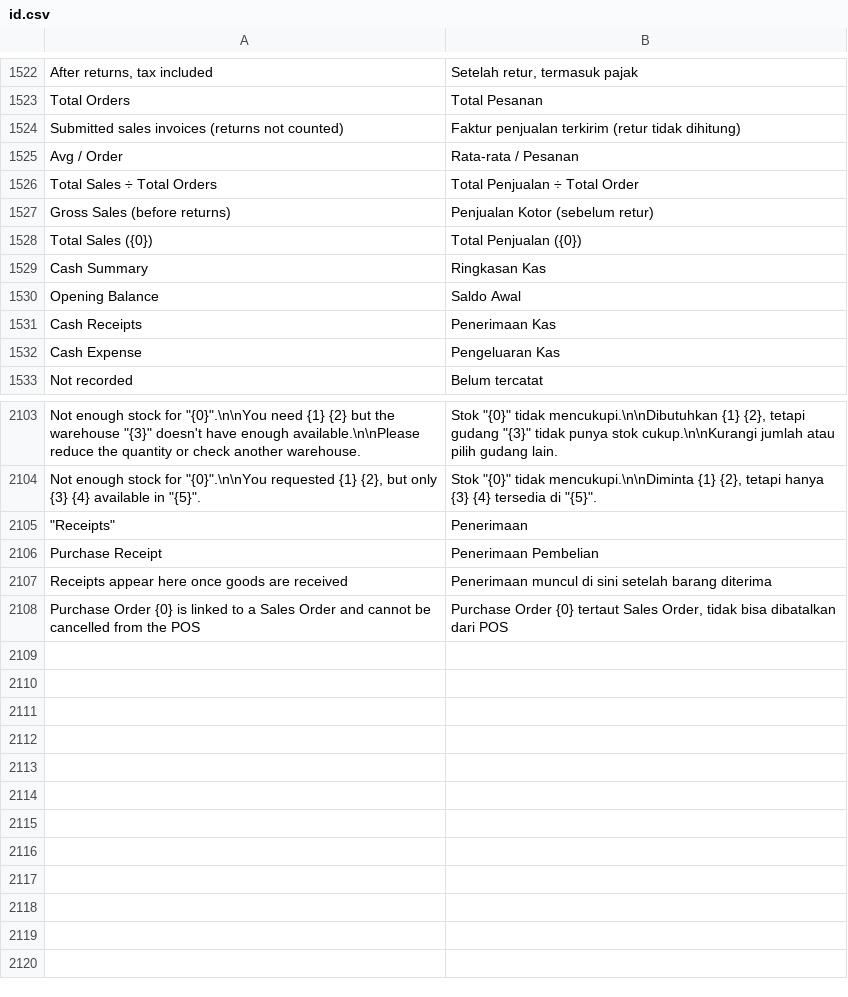
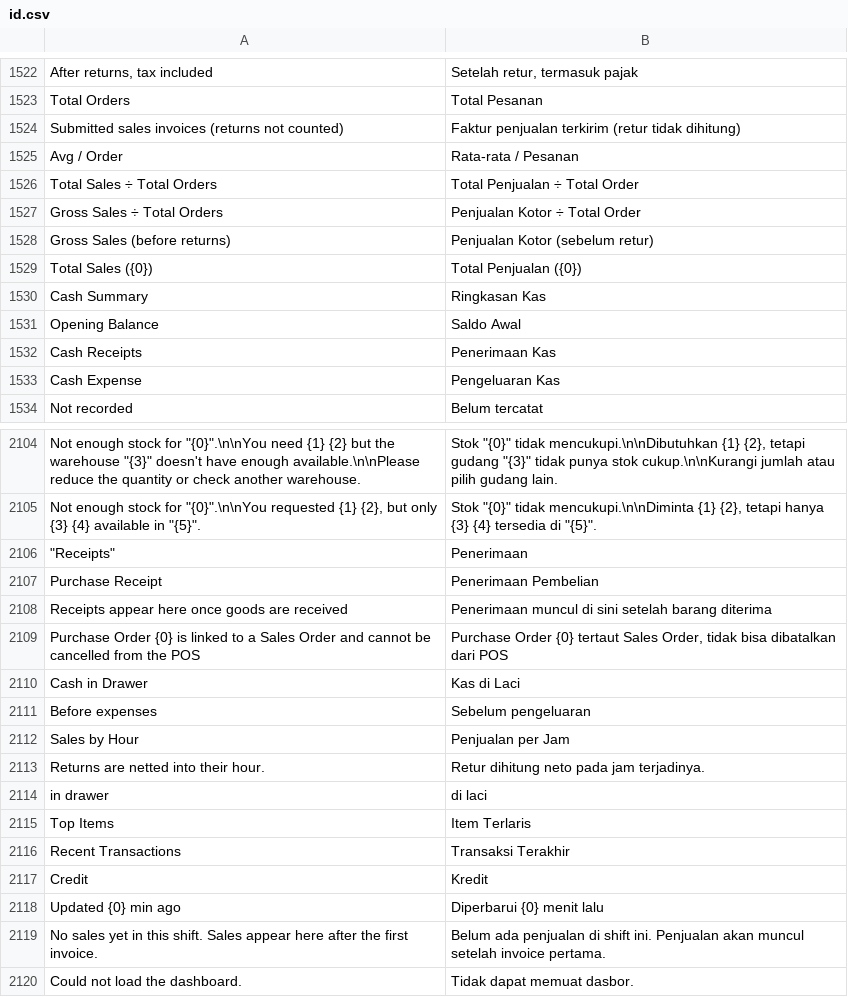
Before and after one commit to Muhayustrid/POSNext, a CSV file: pos_next/translations/id.csv, drawn as a sheet; only a part is shown, gaps mark what is left out.

Commit message:
feat(pos): shift Dashboard in the cashier menu
New "Dasbor" view inside the POS management shell (no URL change,
cart untouched), scoped to the current active POS Opening Shift:

- backend: pos_next.api.shifts.get_shift_dashboard reuses build_recap
  plus new shift_hourly (elapsed-hour buckets via TIMESTAMPDIFF,
  midnight-safe, 24h clamp, signed netting of returns) and shift_recent
  (single-query payment modes, no drawer filter)
- frontend: ShiftDashboard.vue with 7 KPI cards, CSS bar chart per
  hour, payment breakdown with drawer annotation, top items, recent
  transactions; gated by open shift + online, manual refresh only
- menu: MANAGEMENT_MENU "dashboard" entry, default landing stays
  Invoice Management
- shared fixes: average_sale now gross_sales/sales_count in build_recap;
  formatTime strips datetime prefixes (also repairs SessionSummary and
  ShiftClosingDialog times)
- tests: ShiftDashboard/POSMenuDialog/useFormatters vitest, python
  bucket tests + get_shift_dashboard integration tests; id.csv +12

```diff
--- a/pos_next/translations/id.csv
+++ b/pos_next/translations/id.csv
@@ -1526,2 +1526,3 @@
 "Total Sales ÷ Total Orders","Total Penjualan ÷ Total Order",""
+"Gross Sales ÷ Total Orders","Penjualan Kotor ÷ Total Order",""
 "Gross Sales (before returns)","Penjualan Kotor (sebelum retur)",""
@@ -2112 +2113,12 @@
 "Purchase Order {0} is linked to a Sales Order and cannot be cancelled from the POS","Purchase Order {0} tertaut Sales Order, tidak bisa dibatalkan dari POS",""
+"Cash in Drawer","Kas di Laci",""
+"Before expenses","Sebelum pengeluaran",""
+"Sales by Hour","Penjualan per Jam",""
+"Returns are netted into their hour.","Retur dihitung neto pada jam terjadinya.",""
+"in drawer","di laci",""
+"Top Items","Item Terlaris",""
+"Recent Transactions","Transaksi Terakhir",""
+"Credit","Kredit",""
+"Updated {0} min ago","Diperbarui {0} menit lalu",""
+"No sales yet in this shift. Sales appear here after the first invoice.","Belum ada penjualan di shift ini. Penjualan akan muncul setelah invoice pertama.",""
+"Could not load the dashboard.","Tidak dapat memuat dasbor.",""
```
Also changed, not shown: 14 other files.
